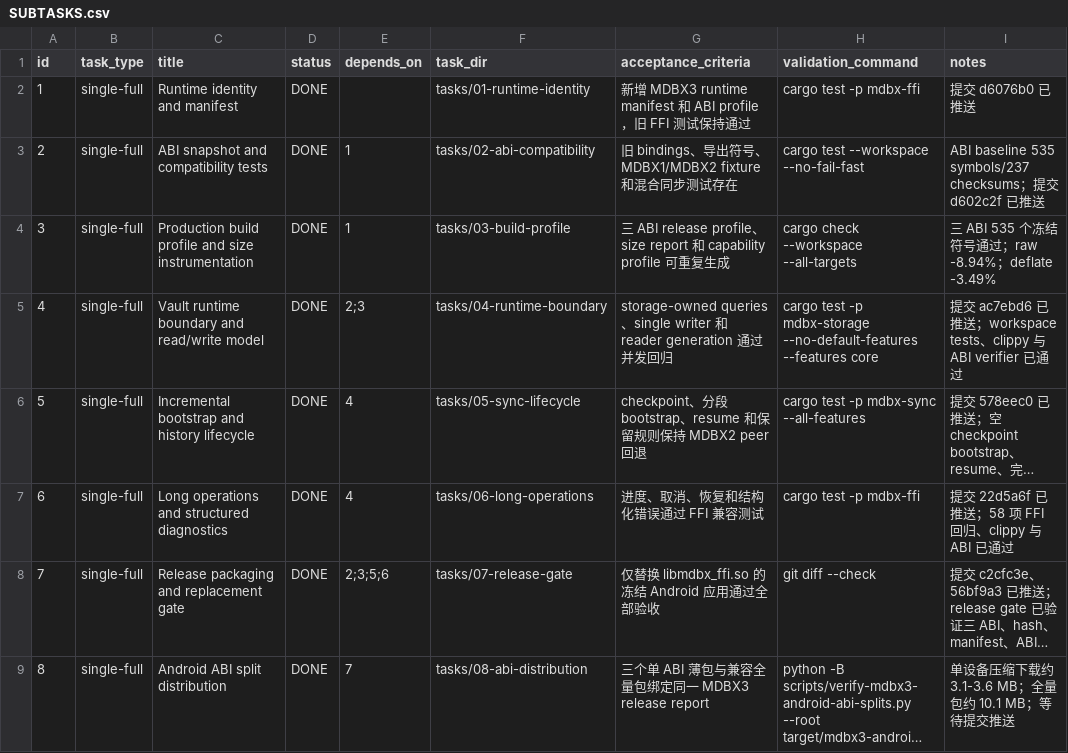
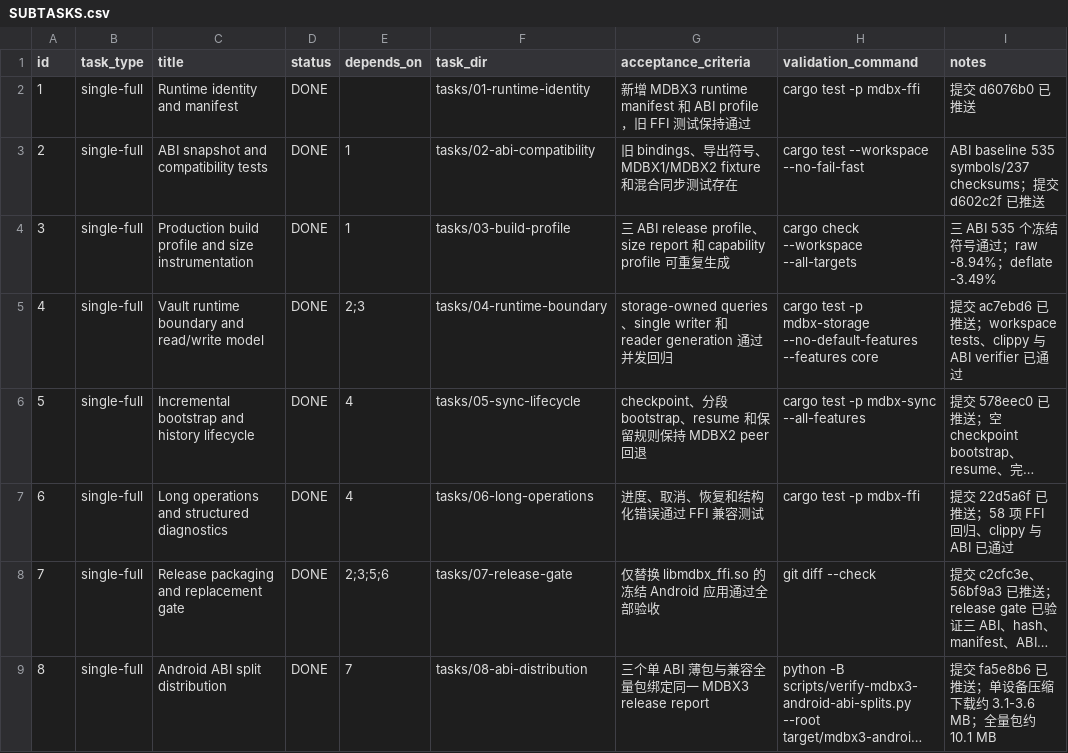
Before and after one commit to Monica-Pass/Mdbx, a CSV file: mdbx3-runtime-design/implementation/SUBTASKS.csv, drawn as a sheet; long unchanged cells end in …; the diff names each change by its address in the sheet, - before the commit and + after, or states it on an @@ line.

Commit message:
docs: close MDBX3 ABI distribution task

```diff
--- a/mdbx3-runtime-design/implementation/SUBTASKS.csv
+++ b/mdbx3-runtime-design/implementation/SUBTASKS.csv
-I9 (notes): 单设备压缩下载约 3.1-3.6 MB；全量包约 10.1 MB；等待提交推送
+I9 (notes): 提交 fa5e8b6 已推送；单设备压缩下载约 3.1-3.6 MB；全量包约 10.1 MB
```
Also changed, not shown: 1 other file.
